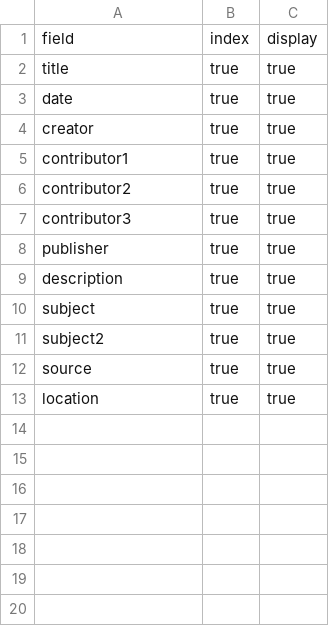
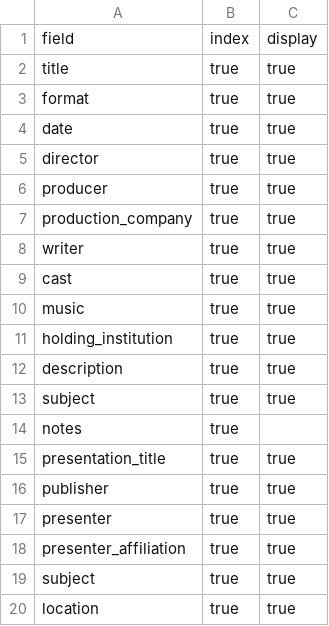
Before and after one commit to orphanfilm/db, a CSV file: _data/config-search.csv, drawn as a sheet.

Commit message:
Update config-search.csv

```diff
--- a/_data/config-search.csv
+++ b/_data/config-search.csv
@@ -2,12 +2,19 @@ field,index,display
 title,true,true
+format,true,true,
 date,true,true
-creator,true,true
-contributor1,true,true
-contributor2,true,true
-contributor3,true,true
-publisher,true,true
+director,true,true,
+producer,true,true,
+production_company,true,true,
+writer,true,true,
+cast,true,true,
+music,true,true,
+holding_institution,true,true,
 description,true,true
 subject,true,true
-subject2,true,true
-source,true,true
+notes,true,,
+presentation_title,true,true,
+publisher,true,true,
+presenter,true,true,
+presenter_affiliation,true,true,
+subject,true,true
 location,true,true
```
